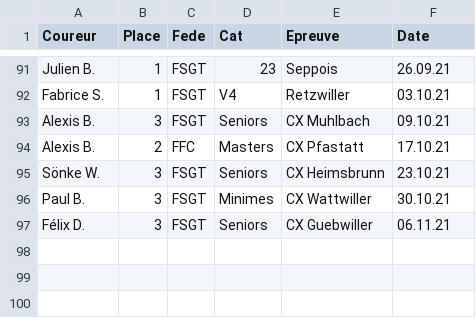
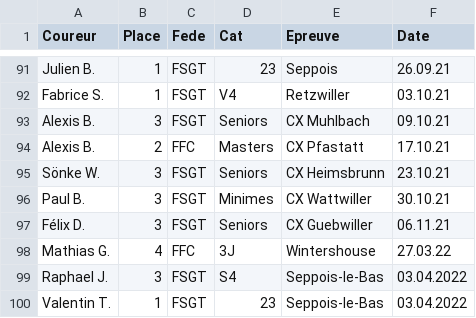
Before and after one commit to FlorianKohler/VCS-Altkirch, a CSV file: _data/resultats.csv, drawn as a sheet; only a part is shown, gaps mark what is left out.

```diff
--- a/_data/resultats.csv
+++ b/_data/resultats.csv
@@ -97 +97,4 @@ Paul B.,3,FSGT,Minimes,CX Wattwiller, 30.10.21
 Félix D.,3,FSGT,Seniors,CX Guebwiller, 06.11.21
+Mathias G.,4,FFC,3J,Wintershouse, 27.03.22
+Raphael J.,3,FSGT,S4,Seppois-le-Bas, 03.04.2022
+Valentin T.,1,FSGT,23,Seppois-le-Bas, 03.04.2022
```
Also changed, not shown: 9 other files.
